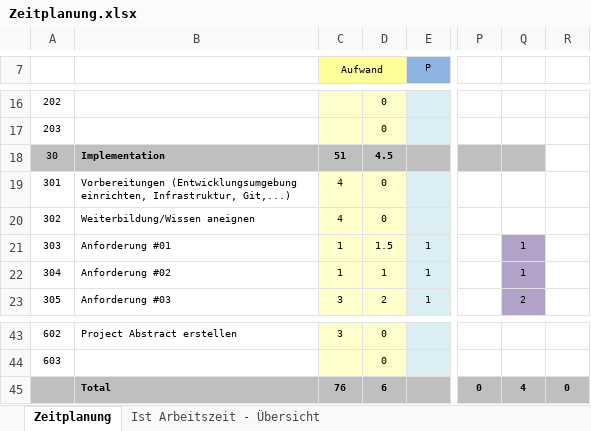
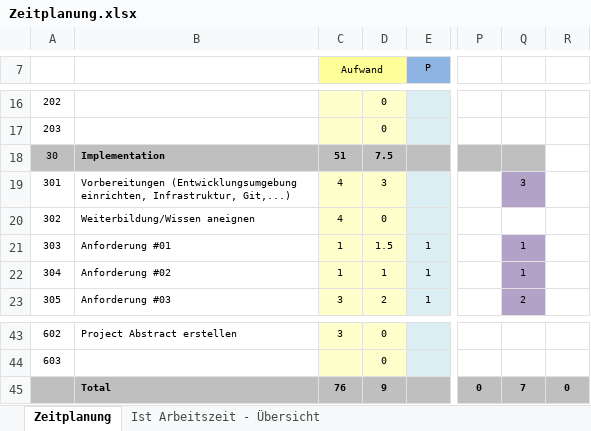
Before and after one commit to Meoltieki/NotQuiteLikeSpaceInvaders, an Excel workbook: Zeitplanung.xlsx, sheet Zeitplanung, drawn as a sheet; only a part is shown, gaps mark what is left out; values as stored, in another font and other column widths than the file's, no borders; the diff names each change by its address in the sheet, - before the commit and + after, or states it on an @@ line.

Commit message:
time

```diff
--- a/Zeitplanung.xlsx (sheet Zeitplanung)
+++ b/Zeitplanung.xlsx (sheet Zeitplanung)
-D18: 4.5
+D18: 7.5
-D19: 0
+D19: 3
-Q19: (empty)
+Q19: 3
-Q19 fill: none
+Q19 fill: #B3A2C7
-D45: 6
+D45: 9
-Q45: 4
+Q45: 7
```
Also changed, not shown: sheet Ist Arbeitszeit - Übersicht, charts or pictures.
